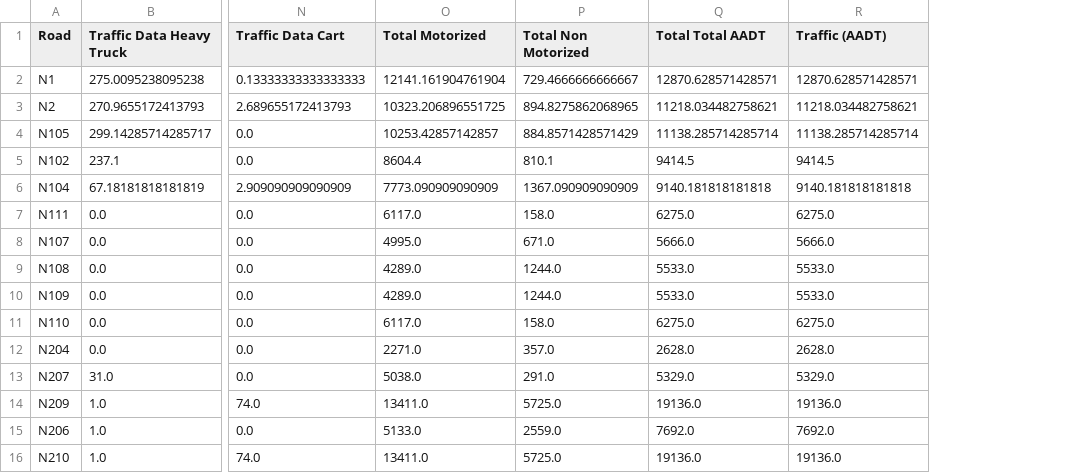
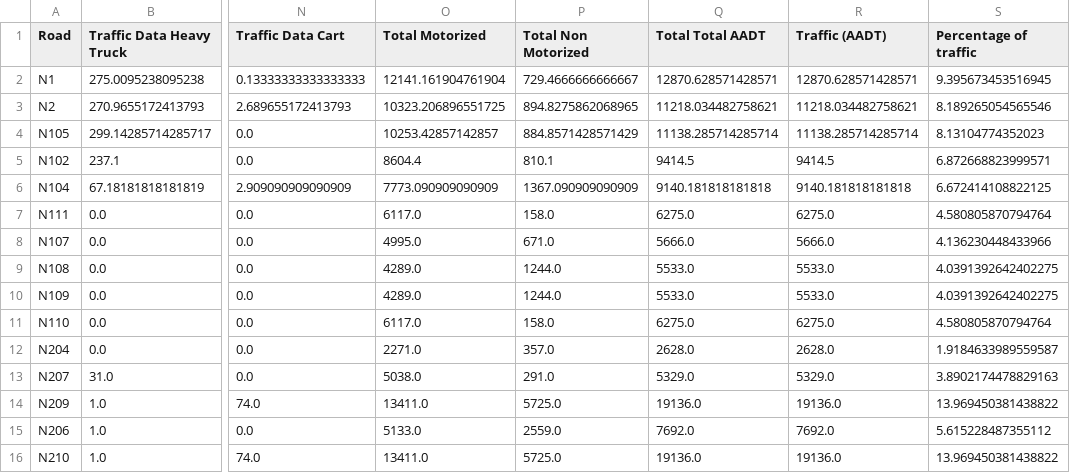
Before and after one commit to EwoutH/EPA1352-Adv-Simulation, a CSV file: EPA1352-G06-A4/data/traffic_per_road.csv, drawn as a sheet; only a part is shown, gaps mark what is left out; the diff names each change by its address in the sheet, - before the commit and + after, or states it on an @@ line.

Commit message:
Amoubt of briidge type per road + percentage of traffic in EDA

```diff
--- a/EPA1352-G06-A4/data/traffic_per_road.csv
+++ b/EPA1352-G06-A4/data/traffic_per_road.csv
+column S (Percentage of traffic), rows 2-16: 9.395673453516945 | 8.189265054565546 | 8.13104774352023 | 6.872668823999571 | 6.672414108822125 | 4.580805870794764 | 4.136230448433966 | 4.0391392642402275 | 4.0391392642402275 | 4.580805870794764 | 1.9184633989559587 | 3.8902174478829163 | 13.969450381438822 | 5.615228487355112 | 13.969450381438822
```
Also changed, not shown: 3 other files.
